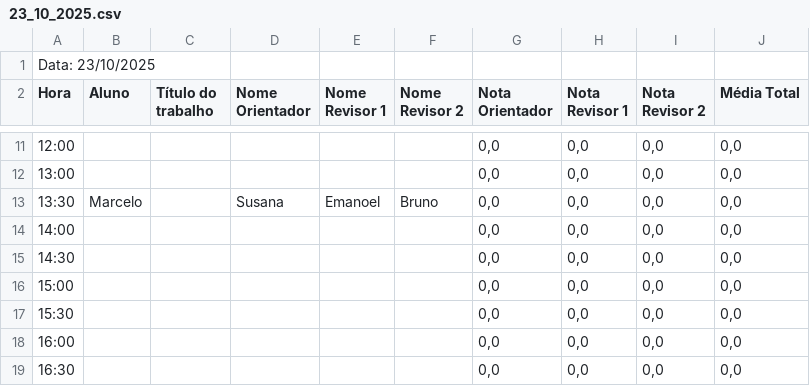
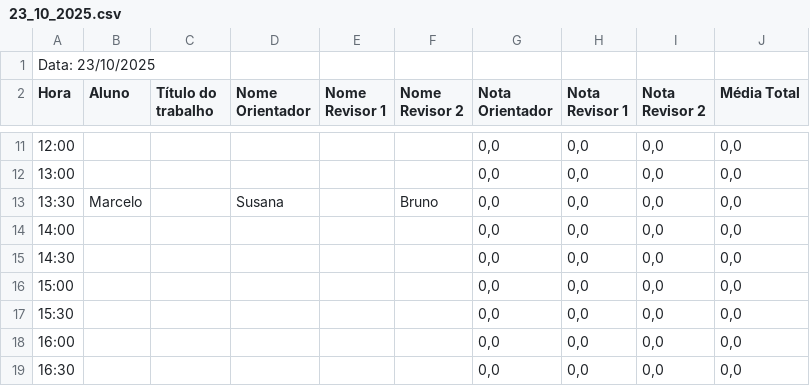
Before and after one commit to cscolombo/tcc-si-jacitec-2025, a CSV file: data/23_10_2025.csv, drawn as a sheet; only a part is shown, gaps mark what is left out; the diff names each change by its address in the sheet, - before the commit and + after, or states it on an @@ line.

```diff
--- a/data/23_10_2025.csv
+++ b/data/23_10_2025.csv
-E13 (Nome Revisor 1): Emanoel
+E13 (Nome Revisor 1): (empty)
```
Also changed, not shown: data/22_10_2025.csv.
